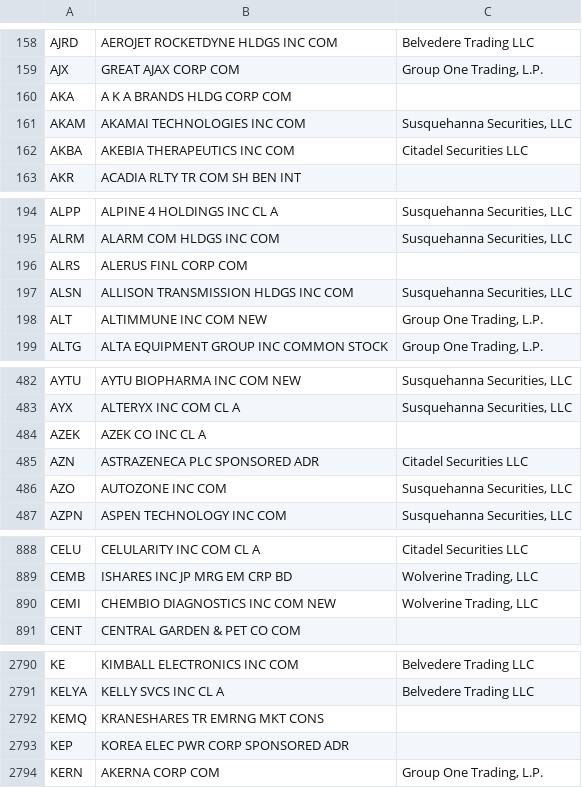
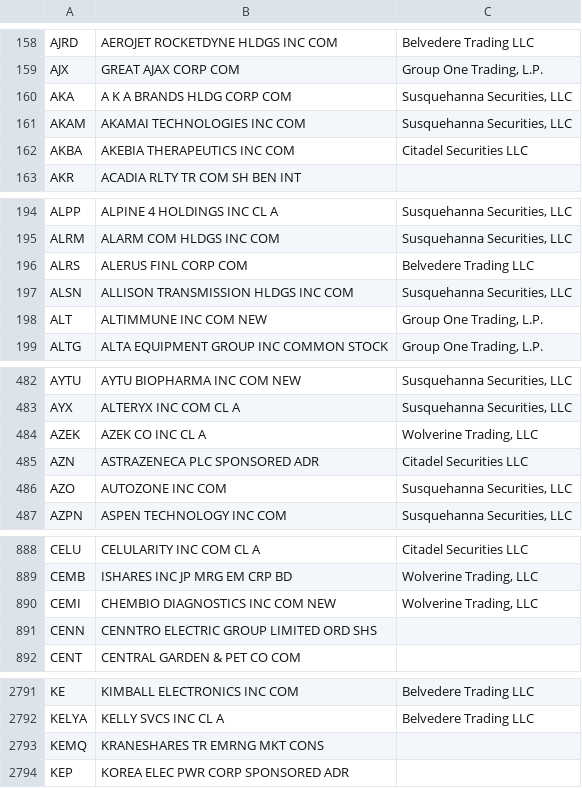
Before and after one commit to haoenhui/usa-optionable-stocks, a CSV file: options-00000.csv, drawn as a sheet; only a part is shown, gaps mark what is left out; the diff covers the shown part only.

```diff
--- a/options-00000.csv
+++ b/options-00000.csv
@@ -159,3 +159,3 @@ AJRD,AEROJET ROCKETDYNE HLDGS INC COM,Belvedere Trading LLC
 AJX,GREAT AJAX CORP COM,"Group One Trading, L.P."
-AKA,A K A BRANDS HLDG CORP COM,
+AKA,A K A BRANDS HLDG CORP COM,"Susquehanna Securities, LLC"
 AKAM,AKAMAI TECHNOLOGIES INC COM,"Susquehanna Securities, LLC"
@@ -195,3 +195,3 @@ ALPP,ALPINE 4 HOLDINGS INC CL A,"Susquehanna Securities, LLC"
 ALRM,ALARM COM HLDGS INC COM,"Susquehanna Securities, LLC"
-ALRS,ALERUS FINL CORP COM,
+ALRS,ALERUS FINL CORP COM,Belvedere Trading LLC
 ALSN,ALLISON TRANSMISSION HLDGS INC COM,"Susquehanna Securities, LLC"
@@ -483,3 +483,3 @@ AYTU,AYTU BIOPHARMA INC COM NEW,"Susquehanna Securities, LLC"
 AYX,ALTERYX INC COM CL A,"Susquehanna Securities, LLC"
-AZEK,AZEK CO INC CL A,
+AZEK,AZEK CO INC CL A,"Wolverine Trading, LLC"
 AZN,ASTRAZENECA PLC SPONSORED ADR,Citadel Securities LLC
@@ -890,2 +890,3 @@ CEMB,ISHARES INC JP MRG EM CRP BD,"Wolverine Trading, LLC"
 CEMI,CHEMBIO DIAGNOSTICS INC COM NEW,"Wolverine Trading, LLC"
+CENN,CENNTRO ELECTRIC GROUP LIMITED ORD SHS,
 CENT,CENTRAL GARDEN & PET CO COM,
@@ -2793,2 +2794 @@ KEMQ,KRANESHARES TR EMRNG MKT CONS,
 KEP,KOREA ELEC PWR CORP SPONSORED ADR,
-KERN,AKERNA CORP COM,"Group One Trading, L.P."
```
Also changed, not shown: 3 edited cells elsewhere in this file, options-02000.csv.
